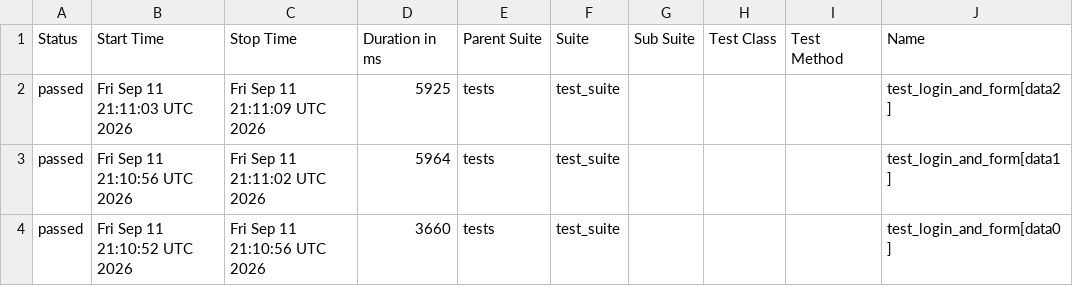
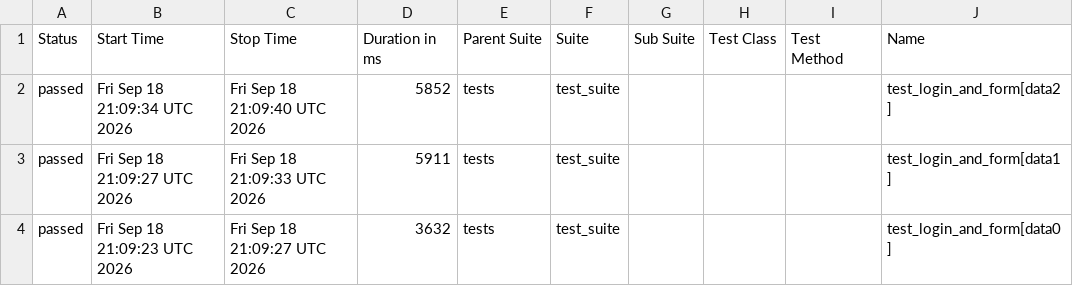
Before and after one commit to harshamaiya99/selenium-pytest-allure-github_actions, a CSV file: data/suites.csv, drawn as a sheet; only a part is shown; the diff names each change by its address in the sheet, - before the commit and + after, or states it on an @@ line.

```diff
--- a/data/suites.csv
+++ b/data/suites.csv
-B2 (Start Time): Fri Sep 11 21:11:03 UTC 2026
+B2 (Start Time): Fri Sep 18 21:09:34 UTC 2026
-C2 (Stop Time): Fri Sep 11 21:11:09 UTC 2026
+C2 (Stop Time): Fri Sep 18 21:09:40 UTC 2026
-D2 (Duration in ms): 5925
+D2 (Duration in ms): 5852
-B3 (Start Time): Fri Sep 11 21:10:56 UTC 2026
+B3 (Start Time): Fri Sep 18 21:09:27 UTC 2026
-C3 (Stop Time): Fri Sep 11 21:11:02 UTC 2026
+C3 (Stop Time): Fri Sep 18 21:09:33 UTC 2026
-D3 (Duration in ms): 5964
+D3 (Duration in ms): 5911
-B4 (Start Time): Fri Sep 11 21:10:52 UTC 2026
+B4 (Start Time): Fri Sep 18 21:09:23 UTC 2026
-C4 (Stop Time): Fri Sep 11 21:10:56 UTC 2026
+C4 (Stop Time): Fri Sep 18 21:09:27 UTC 2026
-D4 (Duration in ms): 3660
+D4 (Duration in ms): 3632
```
Also changed, not shown: 27 other files.
